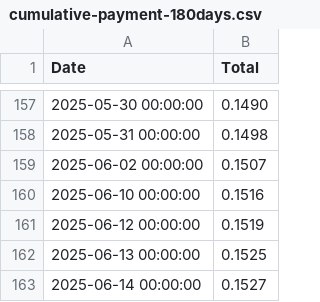
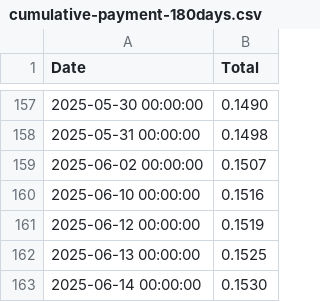
Before and after one commit to NadimGhaznavi/xmr, a CSV file: csv/payments/cumulative-payment-180days.csv, drawn as a sheet; only a part is shown, gaps mark what is left out; the diff names each change by its address in the sheet, - before the commit and + after, or states it on an @@ line.

```diff
--- a/csv/payments/cumulative-payment-180days.csv
+++ b/csv/payments/cumulative-payment-180days.csv
-B163 (Total): 0.1527
+B163 (Total): 0.1530
```
Also changed, not shown: csv/payments/cumulative-payment-60days.csv, csv/payments/cumulative-payment-90days.csv, 14 other files.
